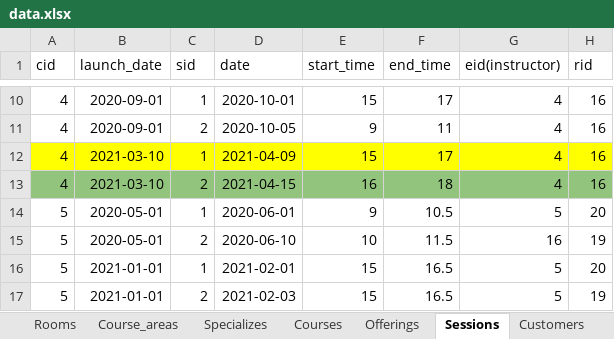
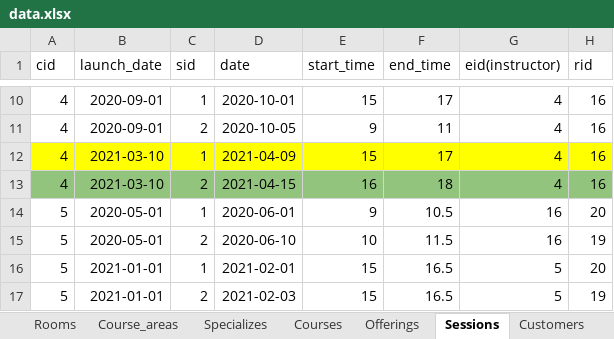
Before and after one commit to anqichen9856/cs2102-course-management-app, an Excel workbook: data.xlsx, sheet Sessions, drawn as a sheet; only a part is shown, gaps mark what is left out; values as stored, in another font and other column widths than the file's, no borders; the diff names each change by its address in the sheet, - before the commit and + after, or states it on an @@ line.

```diff
--- a/data.xlsx (sheet Sessions)
+++ b/data.xlsx (sheet Sessions)
-G14 (eid(instructor)): 5
+G14 (eid(instructor)): 16
```
Also changed, not shown: sheet Employees, 1 other file.
